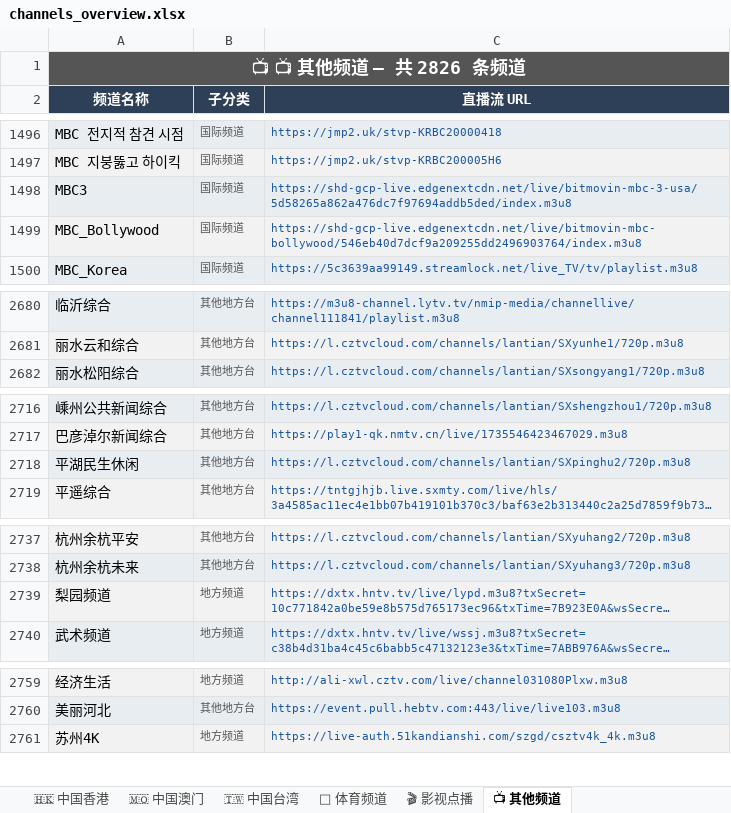
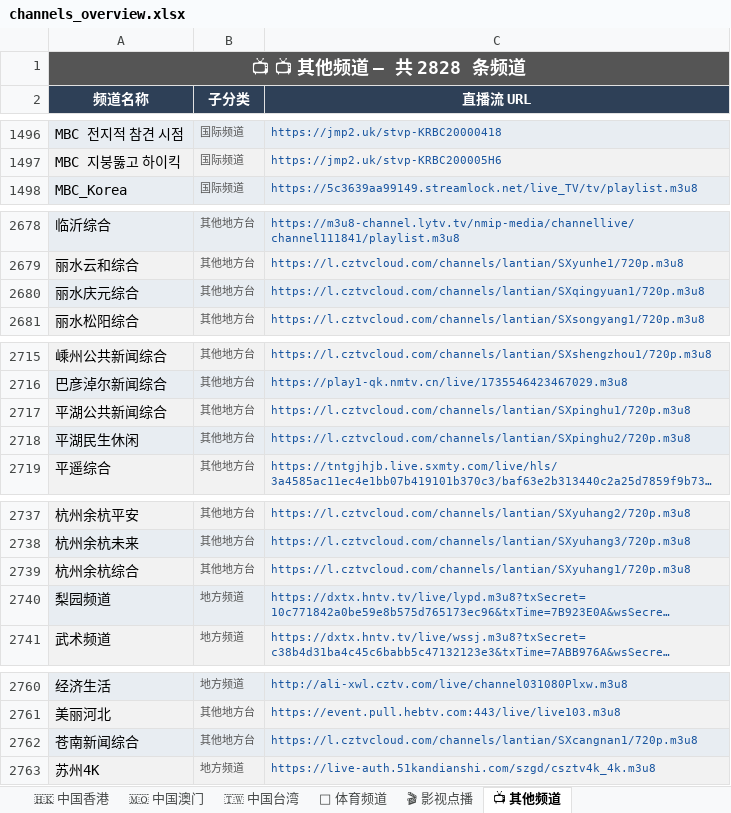
Before and after one commit to amazonjdshop/tv, an Excel workbook: channels_overview.xlsx, sheet 📺 其他频道, drawn as a sheet; only a part is shown, gaps mark what is left out; long unchanged cells end in …; values as stored, in another font and other column widths than the file's, no borders; removed rows and columns are numbered as before the commit, all else as after; the diff names each change by its address in the sheet, - before the commit and + after, or states it on an @@ line.

```diff
--- a/channels_overview.xlsx (sheet 📺 其他频道)
+++ b/channels_overview.xlsx (sheet 📺 其他频道)
-A1 (频道名称): 📺 📺 其他频道 — 共 2826 条频道
+A1 (频道名称): 📺 📺 其他频道 — 共 2828 条频道
-row 1498: MBC3 | 国际频道 | https://shd-gcp-live.edgenextcdn.net/live/bitmovin-mbc-3-usa/5d58265a862a476dc7f97694addb5ded/index.m3u8
-row 1499: MBC_Bollywood | 国际频道 | https://shd-gcp-live.edgenextcdn.net/live/bitmovin-mbc-bollywood/546eb40d7dcf9a209255dd2496903764/index.m3u8
+row 2680: 丽水庆元综合 | 其他地方台 | https://l.cztvcloud.com/channels/lantian/SXqingyuan1/720p.m3u8
+row 2717: 平湖公共新闻综合 | 其他地方台 | https://l.cztvcloud.com/channels/lantian/SXpinghu1/720p.m3u8
+row 2739: 杭州余杭综合 | 其他地方台 | https://l.cztvcloud.com/channels/lantian/SXyuhang1/720p.m3u8
+row 2762: 苍南新闻综合 | 其他地方台 | https://l.cztvcloud.com/channels/lantian/SXcangnan1/720p.m3u8
```
Also changed, not shown: sheet 🇭🇰 中国香港, sheet 📡 中国大陆 · 黑龙江, sheet 📊 总览, sheet 🇹🇼 中国台湾, sheet 🏅 体育频道, 5 other files.
